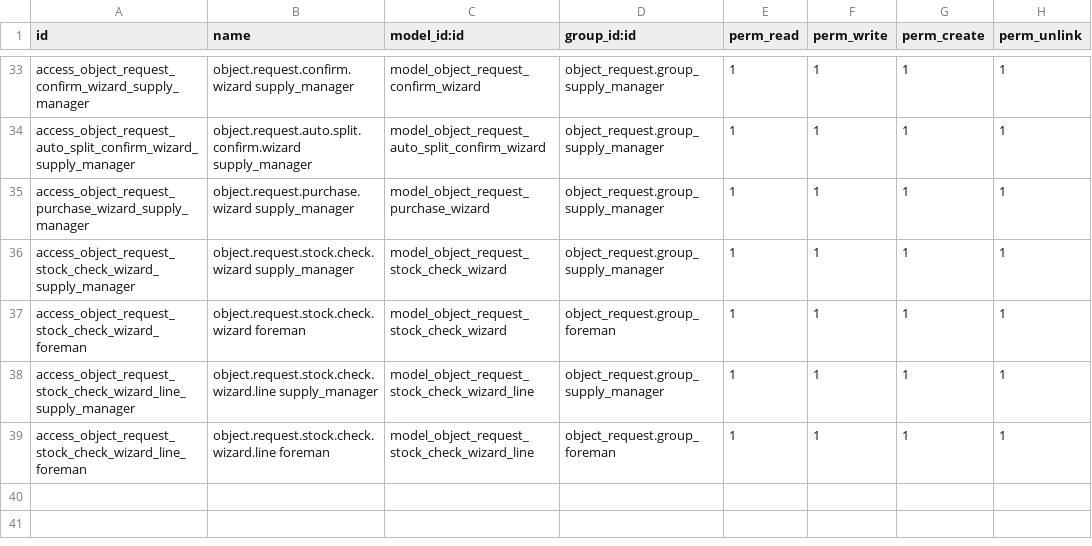
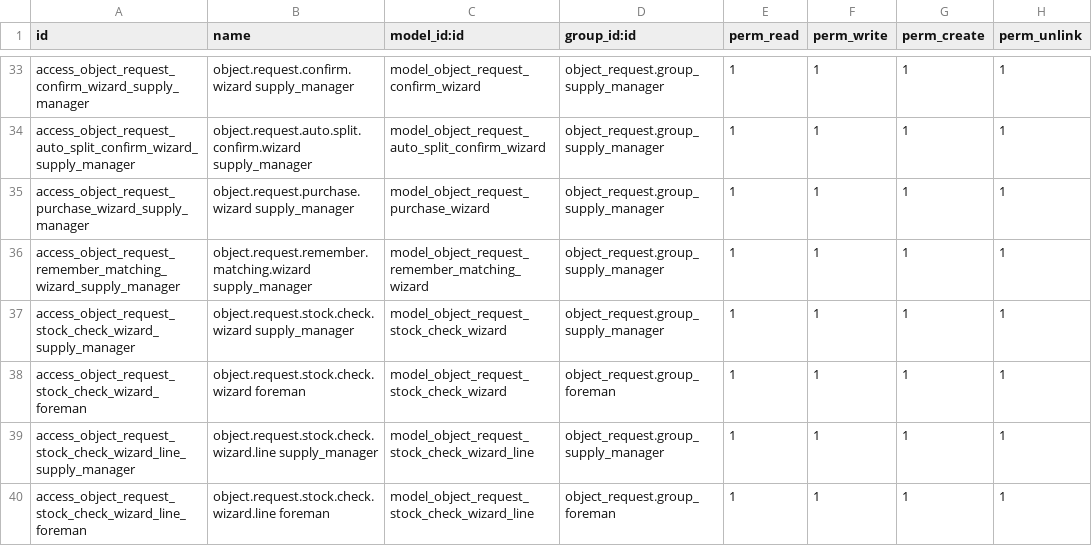
Before and after one commit to Sergtsk45/sklad, a CSV file: custom_addons/object_request/security/ir.model.access.csv, drawn as a sheet; only a part is shown, gaps mark what is left out; the diff names each change by its address in the sheet, - before the commit and + after, or states it on an @@ line.

Commit message:
feat(object_request): improve import product matching

```diff
--- a/custom_addons/object_request/security/ir.model.access.csv
+++ b/custom_addons/object_request/security/ir.model.access.csv
+row 36: access_object_request_remember_matching_wizard_supply_manager | object.request.remember.matching.wizard supply_manager | model_object_request_remember_matching_wizard | object_request.group_supply_manager | 1 | 1 | 1 | 1
```
Also changed, not shown: 18 other files.
